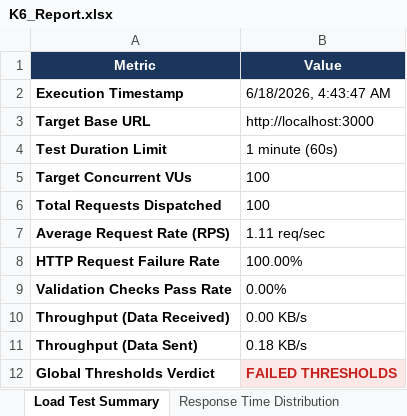
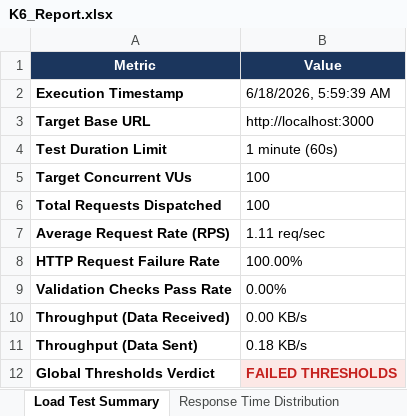
Before and after one commit to pavendhanA/app, an Excel workbook: reports/K6_Report.xlsx, sheet Load Test Summary, drawn as a sheet; values as stored, in another font and other column widths than the file's, no borders; the diff names each change by its address in the sheet, - before the commit and + after, or states it on an @@ line.

```diff
--- a/reports/K6_Report.xlsx (sheet Load Test Summary)
+++ b/reports/K6_Report.xlsx (sheet Load Test Summary)
-B2 (Value): 6/18/2026, 4:43:47 AM
+B2 (Value): 6/18/2026, 5:59:39 AM
```
Also changed, not shown: sheet Response Time Distribution, sheet Threshold Details.
